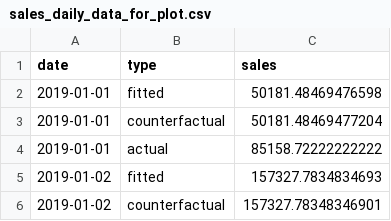
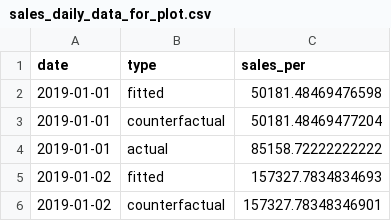
Before and after one commit to jhirota/GZ, a CSV file: 03_build/Counterfactual/output/sales_daily_data_for_plot.csv, drawn as a sheet; only a part is shown.

```diff
--- a/03_build/Counterfactual/output/sales_daily_data_for_plot.csv
+++ b/03_build/Counterfactual/output/sales_daily_data_for_plot.csv
@@ -1,2 +1,2 @@
-date,type,sales
+date,type,sales_per
 2019-01-01,fitted,50181.48469476598
```
Also changed, not shown: 03_build/Counterfactual/output/customers_daily_data_for_plot.csv, 03_build/Counterfactual/output/customers_weekly_data_for_plot.csv, 35 other files.
